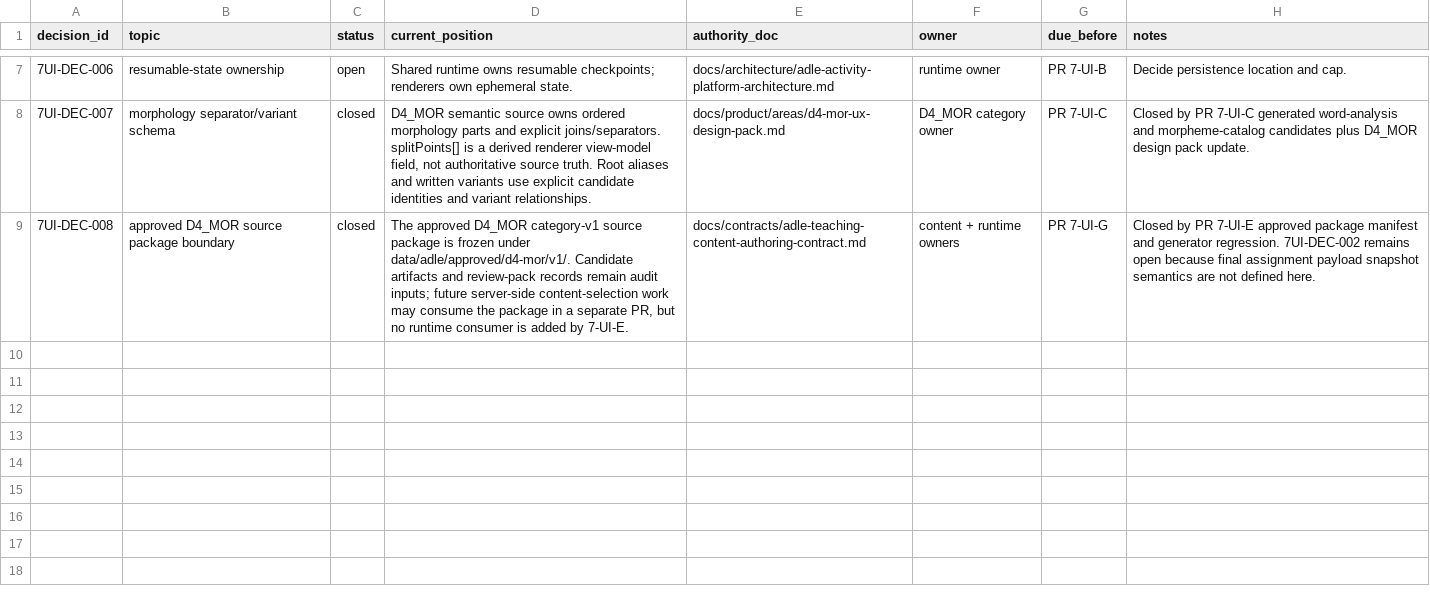
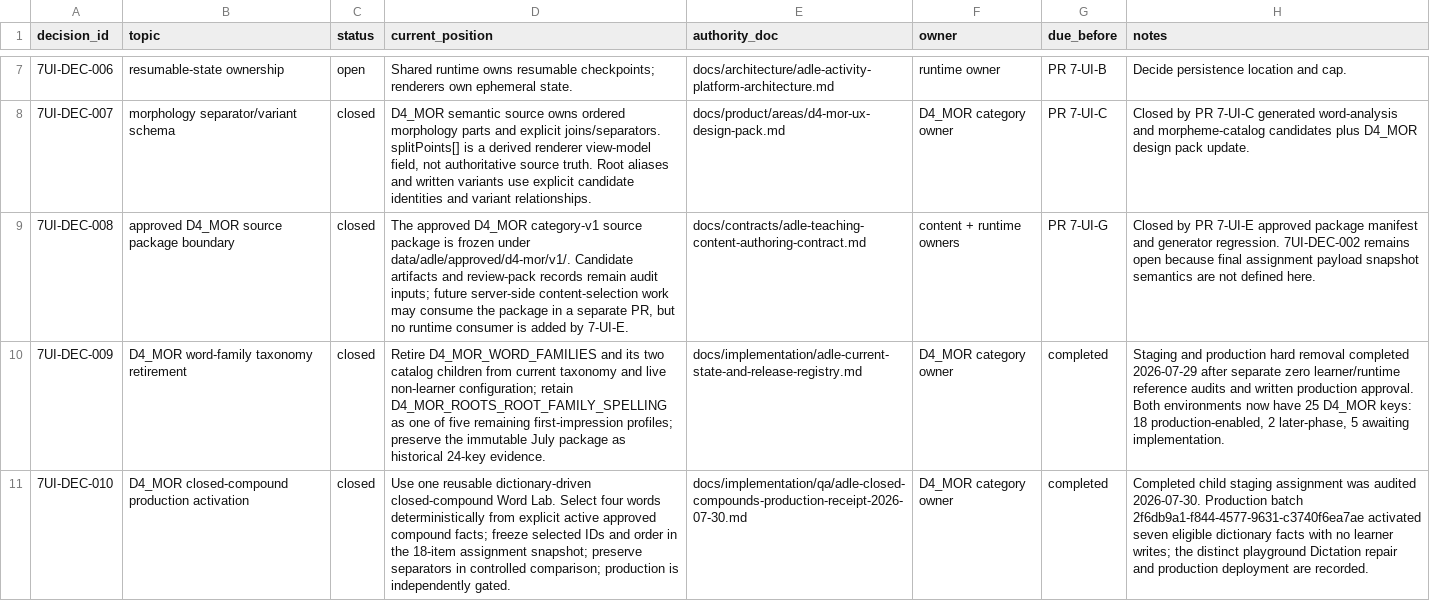
Before and after one commit to leesanderson1992-hash/scarletts-spells, a CSV file: docs/implementation/seed-data/adle-7-ui/control-matrix/adle-7-ui-decision-register.csv, drawn as a sheet; only a part is shown, gaps mark what is left out; the diff names each change by its address in the sheet, - before the commit and + after, or states it on an @@ line.

```diff
--- a/docs/implementation/seed-data/adle-7-ui/control-matrix/adle-7-ui-decision-register.csv
+++ b/docs/implementation/seed-data/adle-7-ui/control-matrix/adle-7-ui-decision-register.csv
+row 10: 7UI-DEC-009 | D4_MOR word-family taxonomy retirement | closed | Retire D4_MOR_WORD_FAMILIES and its two catalog children from current taxonomy and live non-learner configuration; retain D4_MOR_ROOTS_ROOT_FAMILY_SPELLING as one of five remaining first-impression profiles; preserve the immutable July package as historical 24-key evidence. | docs/implementation/adle-current-state-and-release-registry.md | D4_MOR category owner | completed | Staging and production hard removal completed 2026-07-29 after separate zero learner/runtime reference audits and written production approval. Both environments now have 25 D4_MOR keys: 18 production-enabled, 2 later-phase, 5 awaiting implementation.
+row 11: 7UI-DEC-010 | D4_MOR closed-compound production activation | closed | Use one reusable dictionary-driven closed-compound Word Lab. Select four words deterministically from explicit active approved compound facts; freeze selected IDs and order in the 18-item assignment snapshot; preserve separators in controlled comparison; production is independently gated. | docs/implementation/qa/adle-closed-compounds-production-receipt-2026-07-30.md | D4_MOR category owner | completed | Completed child staging assignment was audited 2026-07-30. Production batch 2f6db9a1-f844-4577-9631-c3740f6ea7ae activated seven eligible dictionary facts with no learner writes; the distinct playground Dictation repair and production deployment are recorded.
```
Also changed, not shown: docs/implementation/seed-data/adle-7-ui/control-matrix/adle-7-ui-global-control-matrix.csv, docs/implementation/seed-data/adle-7-ui/control-matrix/adle-7-ui-proof-register.csv, 32 other files.
